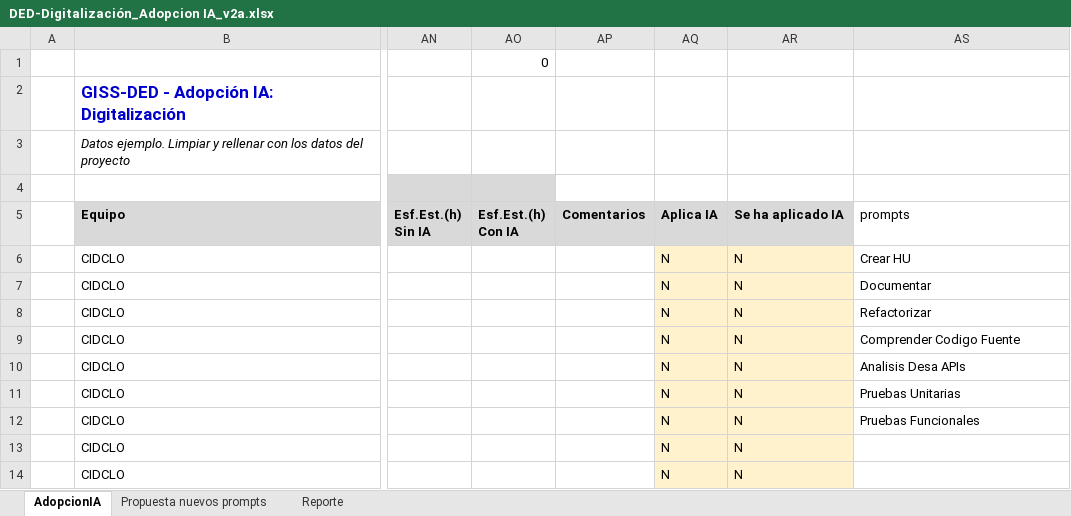
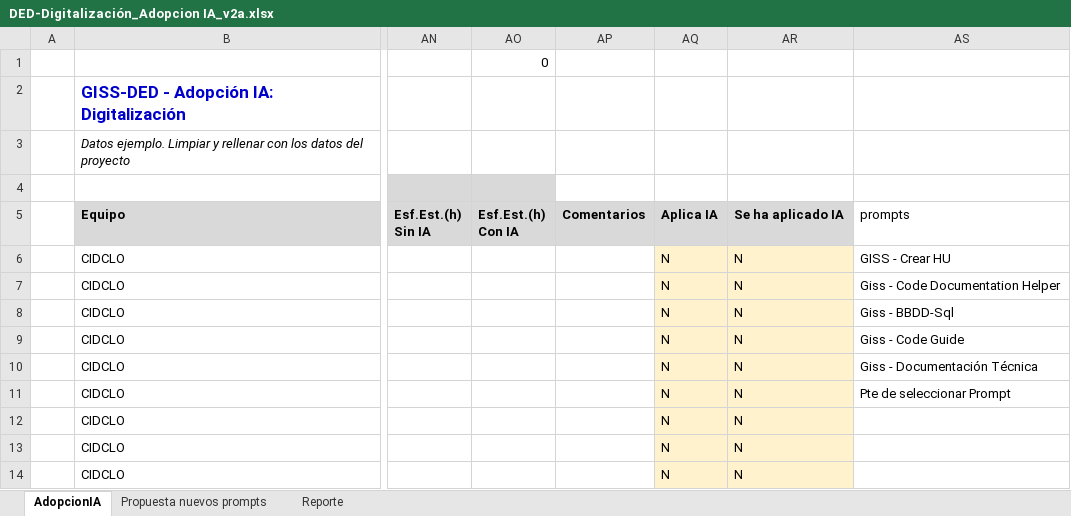
Before and after one commit to bjabinn/estimacionIA_jdk21, an Excel workbook: script_master_data_beltran/ficherosExcelOrigen/DED-Digitalización_Adopcion IA_v2a.xlsx, sheet AdopcionIA, drawn as a sheet; only a part is shown, gaps mark what is left out; values as stored, in another font and other column widths than the file's, no borders; conditional formats not drawn; the diff names each change by its address in the sheet, - before the commit and + after, or states it on an @@ line.

Commit message:
Modificación en los prompts de los excels y corrección en el script para que tome desde la fila correcta los valores de las columnas

```diff
--- a/script_master_data_beltran/ficherosExcelOrigen/DED-Digitalización_Adopcion IA_v2a.xlsx (sheet AdopcionIA)
+++ b/script_master_data_beltran/ficherosExcelOrigen/DED-Digitalización_Adopcion IA_v2a.xlsx (sheet AdopcionIA)
-AS6: Crear HU
+AS6: GISS - Crear HU
-AS7: Documentar
+AS7: Giss - Code Documentation Helper
-AS8: Refactorizar
+AS8: Giss - BBDD-Sql
-AS9: Comprender Codigo Fuente
+AS9: Giss - Code Guide
-AS10: Analisis Desa APIs
+AS10: Giss - Documentación Técnica
-AS11: Pruebas Unitarias
+AS11: Pte de seleccionar Prompt
-AS12: Pruebas Funcionales
+AS12: (empty)
```
Also changed, not shown: script_master_data_beltran/ficherosExcelOrigen/DED-AceleracionBacklog_Adopcion IA_v2a.xlsx, script_master_data_beltran/ficherosExcelOrigen/DED-BackStage_Adopcion IA_v1a.xlsx, 15 other files.
